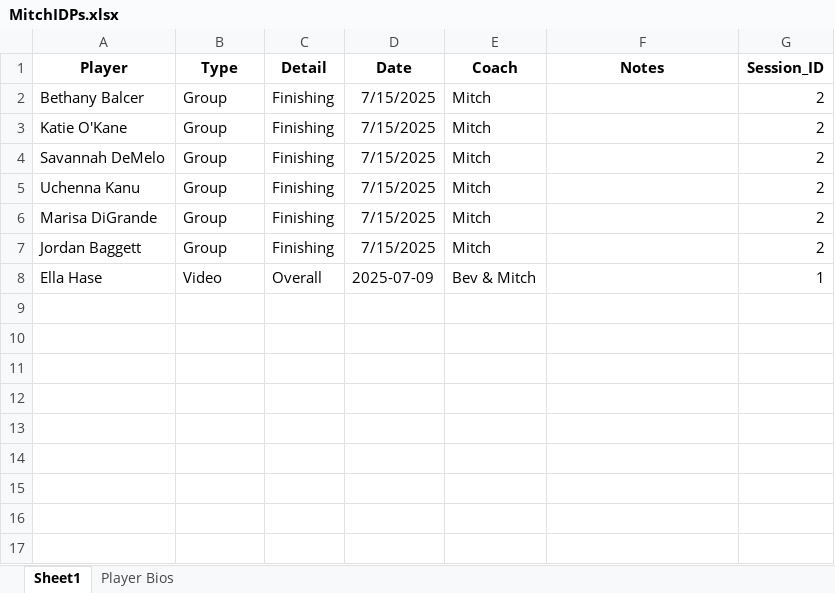
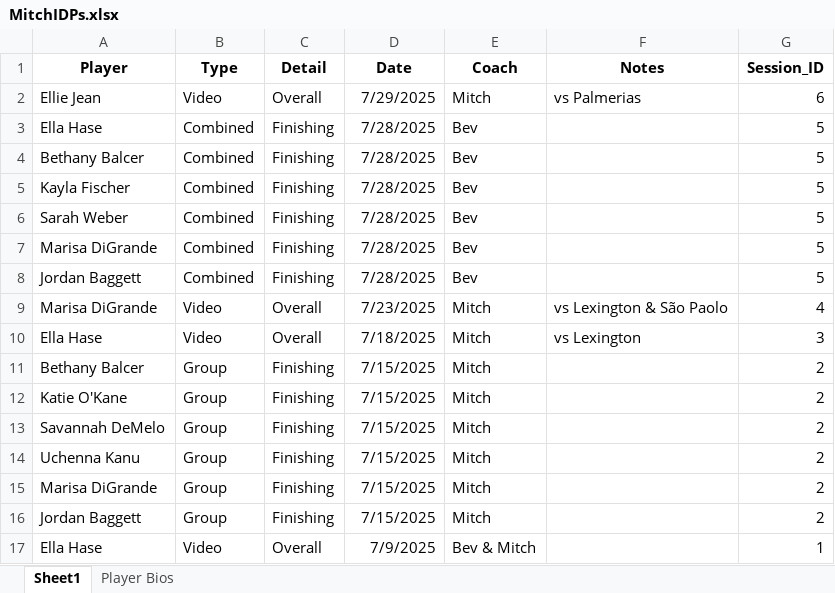
Before and after one commit to malekshafei/Racing-IDP-Tracker, an Excel workbook: MitchIDPs.xlsx, sheet Sheet1, drawn as a sheet; values as stored, in another font and other column widths than the file's, no borders; addresses are those after the commit; the diff names each change by its address in the sheet, - before the commit and + after, or states it on an @@ line.

```diff
--- a/MitchIDPs.xlsx (sheet Sheet1)
+++ b/MitchIDPs.xlsx (sheet Sheet1)
+row 2: Ellie Jean | Video | Overall | 7/29/2025 | Mitch | vs Palmerias | 6
+row 3: Ella Hase | Combined | Finishing | 7/28/2025 | Bev |  | 5
+row 4: Bethany Balcer | Combined | Finishing | 7/28/2025 | Bev |  | 5
+row 5: Kayla Fischer | Combined | Finishing | 7/28/2025 | Bev |  | 5
+row 6: Sarah Weber | Combined | Finishing | 7/28/2025 | Bev |  | 5
+row 7: Marisa DiGrande | Combined | Finishing | 7/28/2025 | Bev |  | 5
+row 8: Jordan Baggett | Combined | Finishing | 7/28/2025 | Bev |  | 5
+row 9: Marisa DiGrande | Video | Overall | 7/23/2025 | Mitch | vs Lexington & São Paolo | 4
+row 10: Ella Hase | Video | Overall | 7/18/2025 | Mitch | vs Lexington | 3
-D17 (Date): 2025-07-09
+D17 (Date): 7/9/2025
```
Also changed, not shown: 1 other file.
